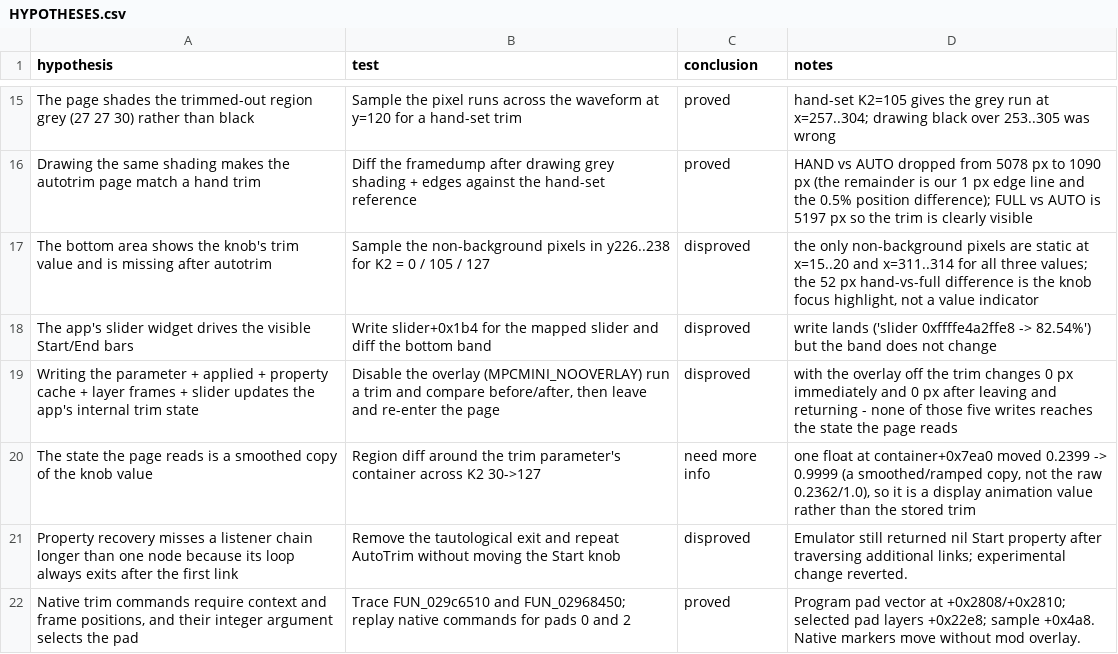
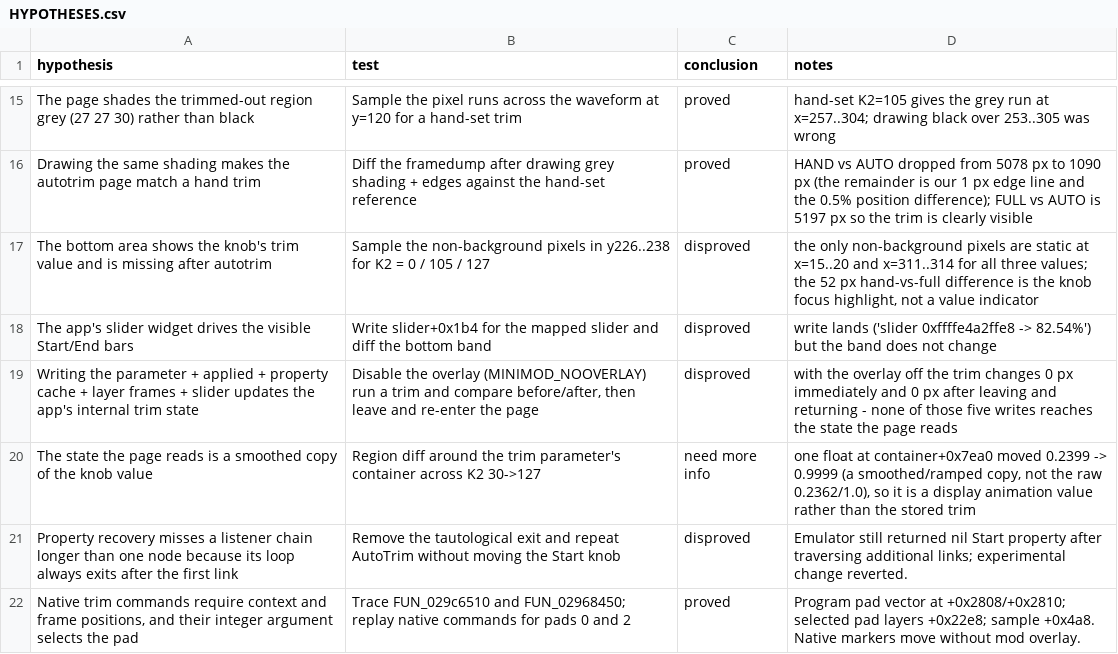
Before and after one commit to ioma8/mpc-minimod, a CSV file: HYPOTHESES.csv, drawn as a sheet; only a part is shown, gaps mark what is left out.

Commit message:
rename the mod to minimod everywhere
mpcmini/minimod -> minimod: the library is build/minimod.so, the package
build/minimod.zip, the source src/minimod.c, the log would be /run/minimod.log,
the drop-in minimod.conf, and the environment switches are MINIMOD_*. The docs
follow, and docs/MOD-MINI.md is now docs/MINIMOD.md (its links updated, including
the converter's pointer). The repository keeps the name mpc-minimod.

```diff
--- a/HYPOTHESES.csv
+++ b/HYPOTHESES.csv
@@ -18,3 +18,3 @@ The bottom area shows the knob's trim value and is missing after autotrim,Sample
 The app's slider widget drives the visible Start/End bars,Write slider+0x1b4 for the mapped slider and diff the bottom band,disproved,write lands ('slider 0xffffe4a2ffe8 -> 82.54%') but the band does not change
-Writing the parameter + applied + property cache + layer frames + slider updates the app's internal trim state,"Disable the overlay (MPCMINI_NOOVERLAY) run a trim and compare before/after, then leave and re-enter the page",disproved,with the overlay off the trim changes 0 px immediately and 0 px after leaving and returning - none of those five writes reaches the state the page reads
+Writing the parameter + applied + property cache + layer frames + slider updates the app's internal trim state,"Disable the overlay (MINIMOD_NOOVERLAY) run a trim and compare before/after, then leave and re-enter the page",disproved,with the overlay off the trim changes 0 px immediately and 0 px after leaving and returning - none of those five writes reaches the state the page reads
 The state the page reads is a smoothed copy of the knob value,Region diff around the trim parameter's container across K2 30->127,need more info,"one float at container+0x7ea0 moved 0.2399 -> 0.9999 (a smoothed/ramped copy, not the raw 0.2362/1.0), so it is a display animation value rather than the stored trim"
```
Also changed, not shown: 18 other files.
